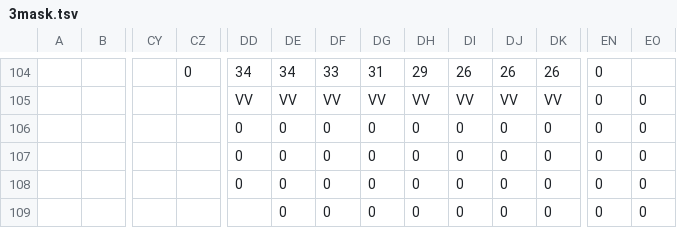
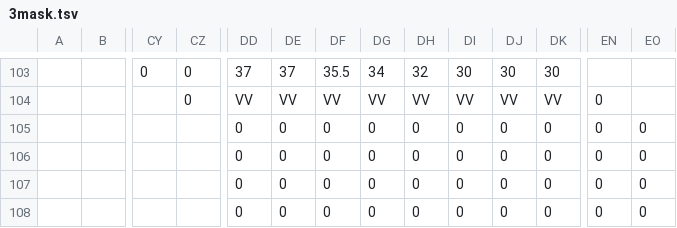
Before and after one commit to dctucker/nimarble, a TSV file: levels/3mask.tsv, drawn as a sheet; only a part is shown, gaps mark what is left out; the shorter side is filled out with more unchanged rows; addresses are those after the commit; rows hold the shown columns only; the diff covers the shown part only; the diff names each change by its address in the sheet, - before the commit and + after, or states it on an @@ line.

```diff
--- a/levels/3mask.tsv
+++ b/levels/3mask.tsv
-CY103: (empty)
+CY103: 0
-DD103: 34
+DD103: 37
-DE103: 34
+DE103: 37
-DF103: 33
+DF103: 35.5
-DG103: 31
+DG103: 34
-DH103: 29
+DH103: 32
-DI103: 26
+DI103: 30
-DJ103: 26
+DJ103: 30
-DK103: 26
+DK103: 30
-EN103: 0
+EN103: (empty)
-CZ104: (empty)
+CZ104: 0
-EO104: 0
+EO104: (empty)
+row 105:  |  |  |  | 0 | 0 | 0 | 0 | 0 | 0 | 0 | 0 | 0 | 0
```
Also changed, not shown: 1 removed row and 63 edited cells elsewhere in this file, levels/3.tsv, 1 other file.
